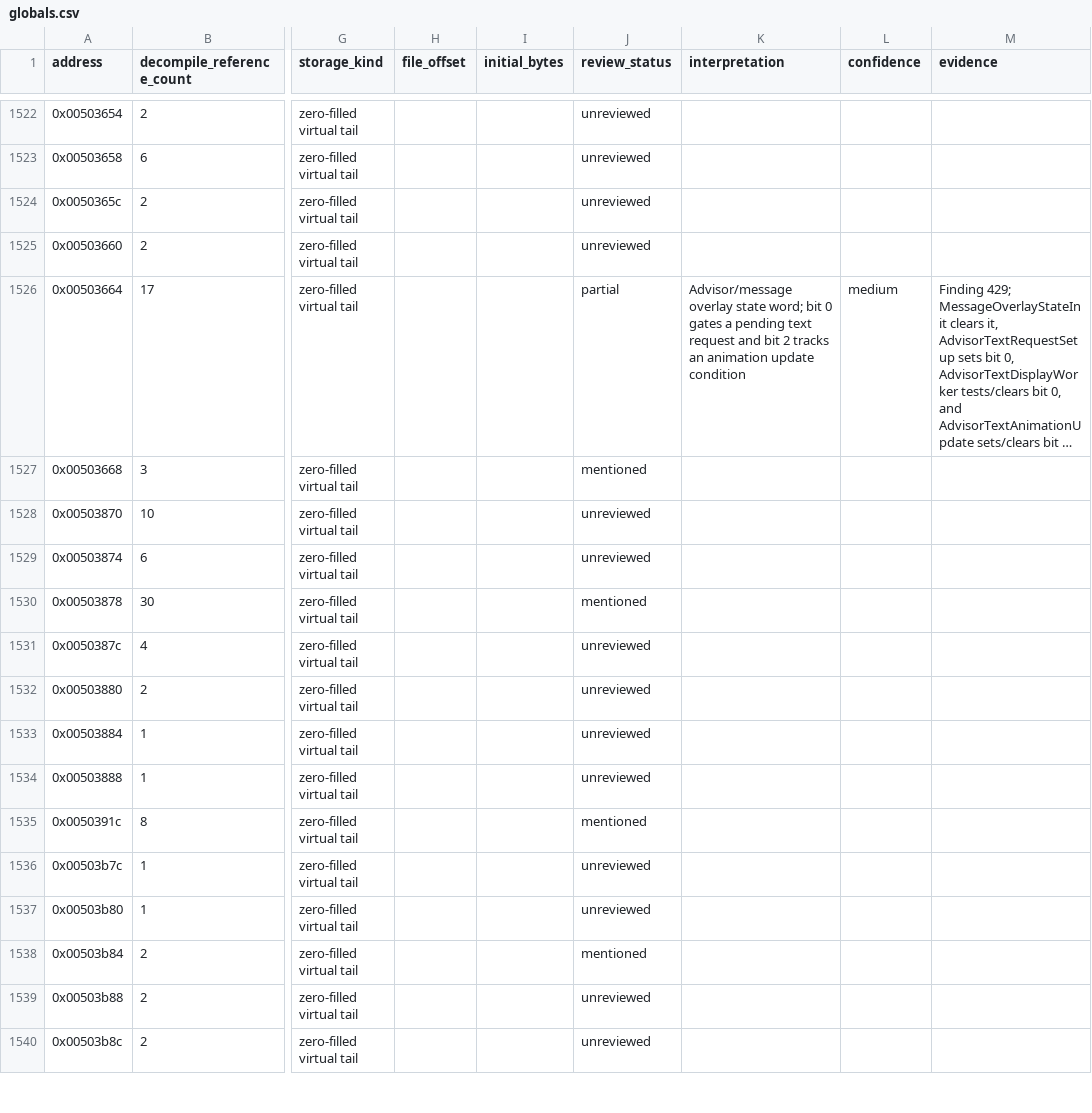
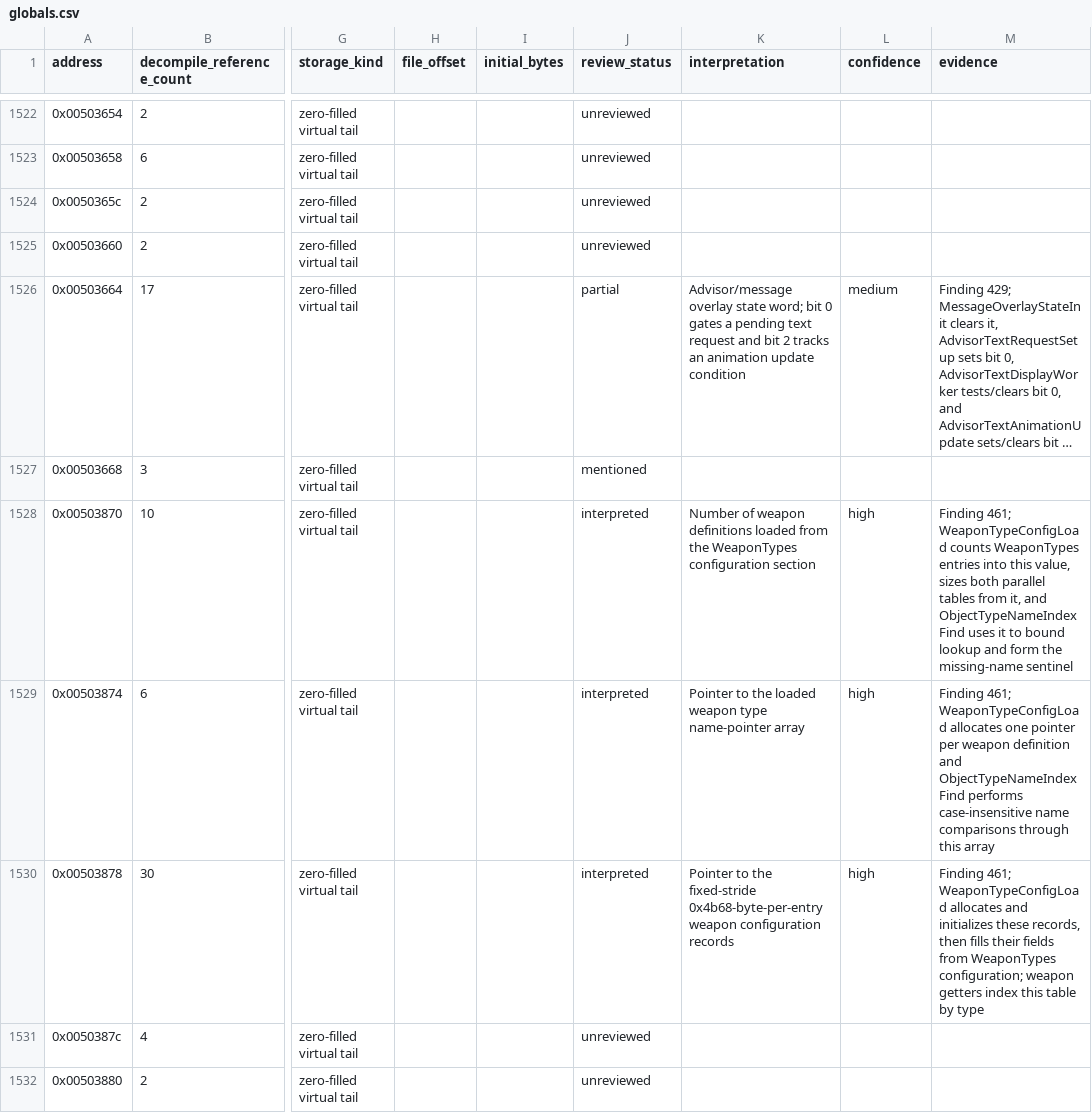
Before and after one commit to robbert229/lrr-portable, a CSV file: docs/dat/globals.csv, drawn as a sheet; only a part is shown, gaps mark what is left out; the shorter side is filled out with more unchanged rows; long unchanged cells end in …; the diff names each change by its address in the sheet, - before the commit and + after, or states it on an @@ line.

```diff
--- a/docs/dat/globals.csv
+++ b/docs/dat/globals.csv
-J1528:J1529 (review_status): unreviewed
+J1528:J1529 (review_status): interpreted
-K1528 (interpretation): (empty)
+K1528 (interpretation): Number of weapon definitions loaded from the WeaponTypes configuration section
-L1528:L1530 (confidence): (empty)
+L1528:L1530 (confidence): high
-M1528 (evidence): (empty)
+M1528 (evidence): Finding 461; WeaponTypeConfigLoad counts WeaponTypes entries into this value, sizes both parallel tables from it, and ObjectTypeNameIndexFind uses it to bound lookup and form the missing-name sentinel
-K1529 (interpretation): (empty)
+K1529 (interpretation): Pointer to the loaded weapon type name-pointer array
-M1529 (evidence): (empty)
+M1529 (evidence): Finding 461; WeaponTypeConfigLoad allocates one pointer per weapon definition and ObjectTypeNameIndexFind performs case-insensitive name comparisons through this array
-J1530 (review_status): mentioned
+J1530 (review_status): interpreted
-K1530 (interpretation): (empty)
+K1530 (interpretation): Pointer to the fixed-stride 0x4b68-byte-per-entry weapon configuration records
-M1530 (evidence): (empty)
+M1530 (evidence): Finding 461; WeaponTypeConfigLoad allocates and initializes these records, then fills their fields from WeaponTypes configuration; weapon getters index this table by type
```
Also changed, not shown: docs/dat/annotations.csv.
